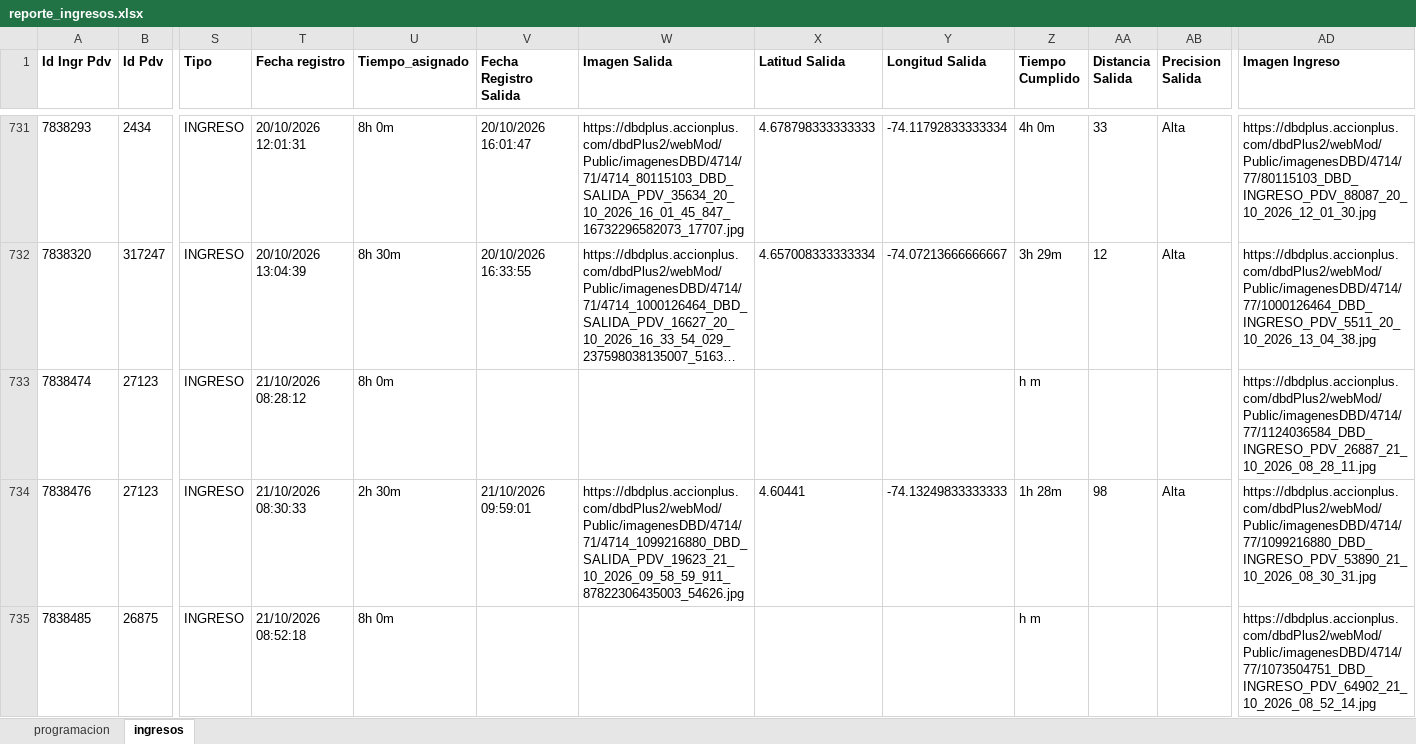
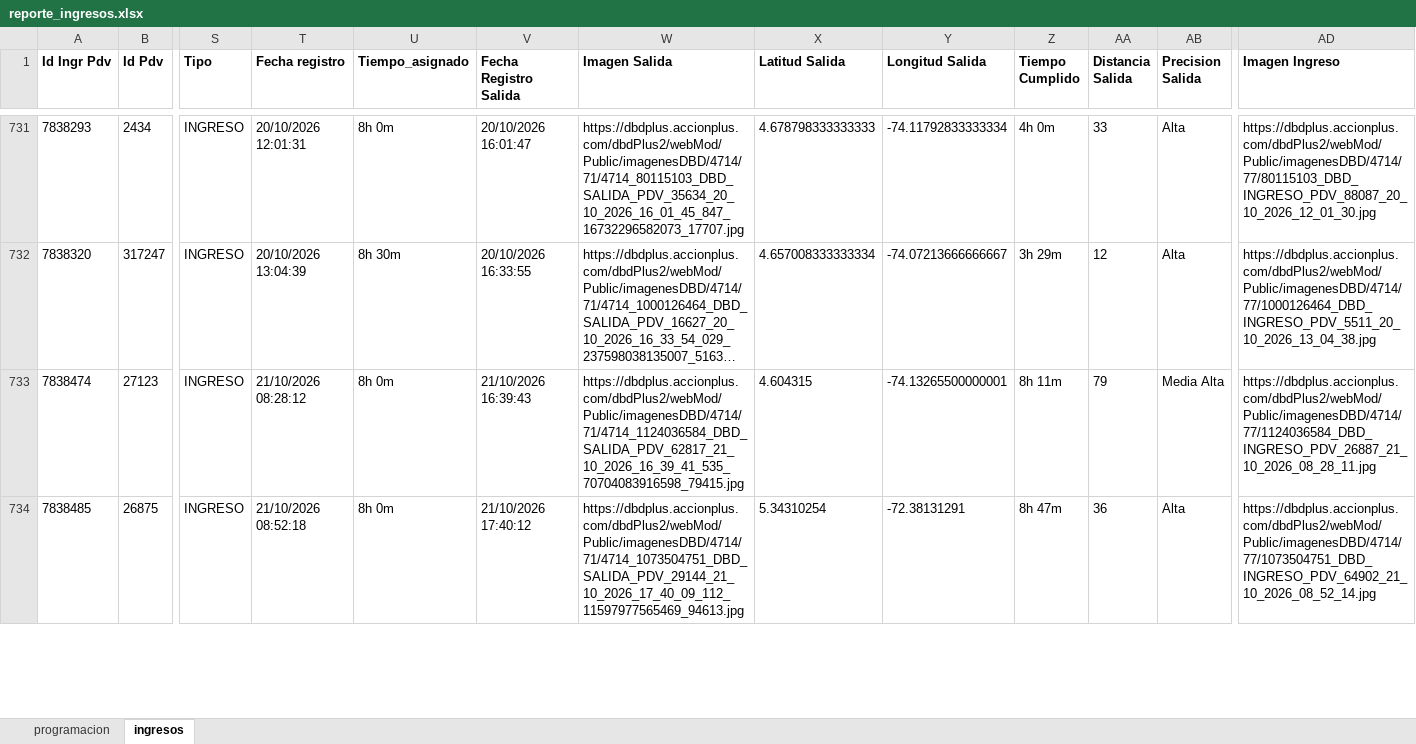
Before and after one commit to johangarzon19/monitor-ingresosv2, an Excel workbook: data/reporte_ingresos.xlsx, sheet ingresos, drawn as a sheet; only a part is shown, gaps mark what is left out; long unchanged cells end in …; values as stored, in another font and other column widths than the file's, no borders; removed rows and columns are numbered as before the commit, all else as after; rows hold the shown columns only; the diff covers the shown part only; the diff names each change by its address in the sheet, - before the commit and + after, or states it on an @@ line.

Commit message:
Actualizar datos de ingresos

```diff
--- a/data/reporte_ingresos.xlsx (sheet ingresos)
+++ b/data/reporte_ingresos.xlsx (sheet ingresos)
-V733 (Fecha Registro Salida): (empty)
+V733 (Fecha Registro Salida): 21/10/2026 16:39:43
-W733 (Imagen Salida): (empty)
+W733 (Imagen Salida): https://dbdplus.accionplus.com/dbdPlus2/webMod/Public/imagenesDBD/4714/71/4714_1124036584_DBD_SALIDA_PDV_62817_21_10_2026_16_39_41_535_70704083916598_79415.jpg
-X733 (Latitud Salida): (empty)
+X733 (Latitud Salida): 4.604315
-Y733 (Longitud Salida): (empty)
+Y733 (Longitud Salida): -74.13265500000001
-Z733 (Tiempo Cumplido): h m
+Z733 (Tiempo Cumplido): 8h 11m
-AA733 (Distancia Salida): (empty)
+AA733 (Distancia Salida): 79
-AB733 (Precision Salida): (empty)
+AB733 (Precision Salida): Media Alta
-row 734: 7838476 | 27123 | INGRESO | 21/10/2026 08:30:33 | 2h 30m | 21/10/2026 09:59:01 | https://dbdplus.accionplus.com/dbdPlus2/webMod/Public/imagenesDBD/4714/71/4714_1099216880_DBD_SALIDA_PDV_19623_21_10_2026_09_58_59_911_87822306435003_54626.jpg | 4.60441 | -74.13249833333333 | 1h 28m | 98 | Alta | https://dbdplus.accionplus.com/dbdPlus2/webMod/Public/imagenesDBD/4714/77/1099216880_DBD_INGRESO_PDV_53890_21_10_2026_08_30_31.jpg
-V734 (Fecha Registro Salida): (empty)
+V734 (Fecha Registro Salida): 21/10/2026 17:40:12
-W734 (Imagen Salida): (empty)
+W734 (Imagen Salida): https://dbdplus.accionplus.com/dbdPlus2/webMod/Public/imagenesDBD/4714/71/4714_1073504751_DBD_SALIDA_PDV_29144_21_10_2026_17_40_09_112_11597977565469_94613.jpg
-X734 (Latitud Salida): (empty)
+X734 (Latitud Salida): 5.34310254
-Y734 (Longitud Salida): (empty)
+Y734 (Longitud Salida): -72.38131291
-Z734 (Tiempo Cumplido): h m
+Z734 (Tiempo Cumplido): 8h 47m
-AA734 (Distancia Salida): (empty)
+AA734 (Distancia Salida): 36
-AB734 (Precision Salida): (empty)
+AB734 (Precision Salida): Alta
```
Also changed, not shown: 24 added rows and 94 edited cells elsewhere in this sheet, sheet programacion.
